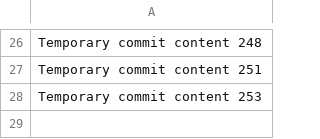
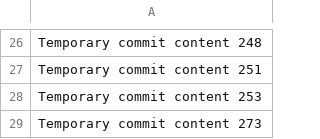
Before and after one commit to karthikskm/habit-tracker-app, a CSV file: data.csv, drawn as a sheet; only a part is shown, gaps mark what is left out.

```diff
--- a/data.csv
+++ b/data.csv
@@ -28 +28,2 @@ Temporary commit content 251
 Temporary commit content 253
+Temporary commit content 273
```
